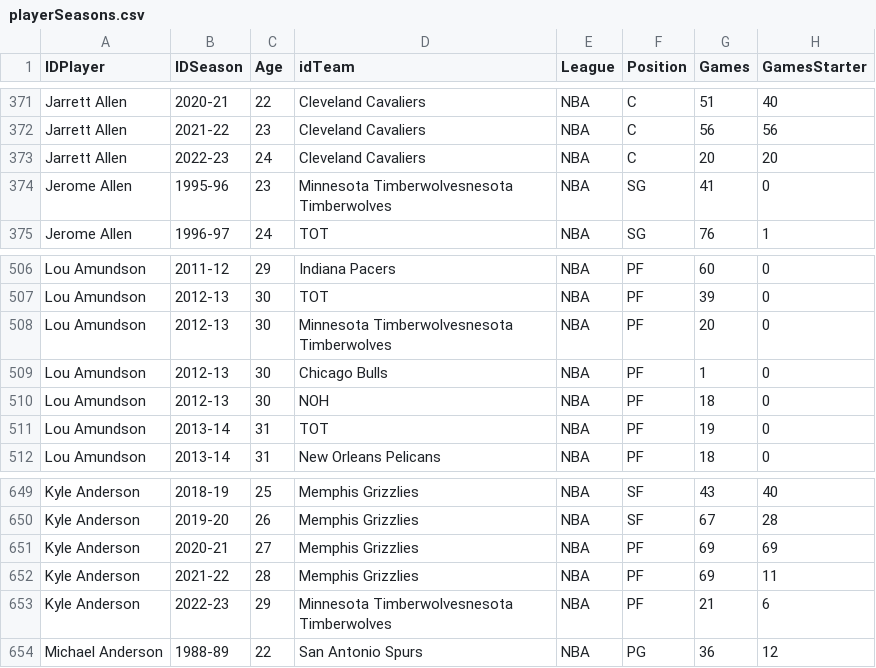
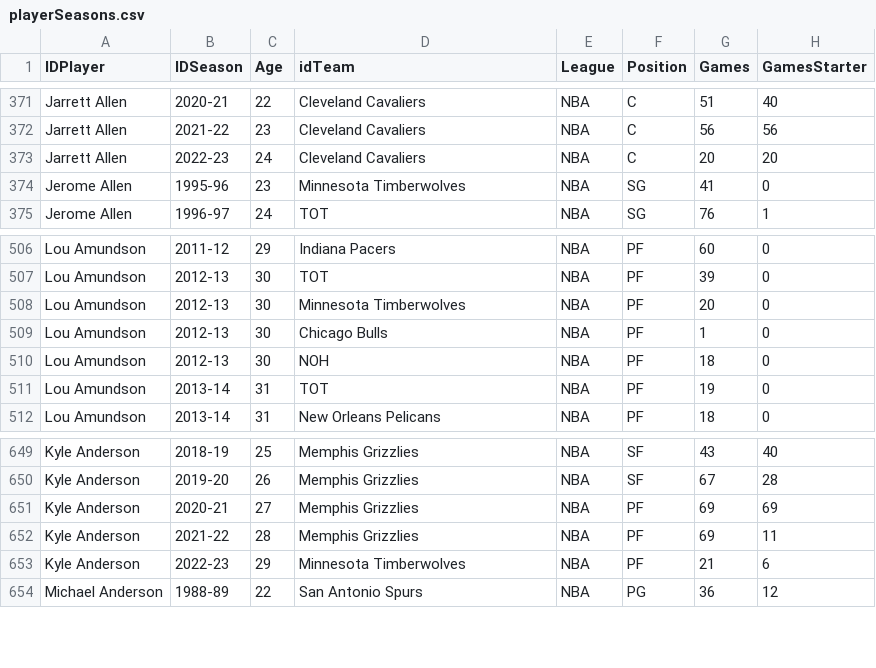
Before and after one commit to joellpz/M06-UF2-JDBC, a CSV file: data/CSV/playerSeasons.csv, drawn as a sheet; only a part is shown, gaps mark what is left out; the diff covers the shown part only; the diff names each change by its address in the sheet, - before the commit and + after, or states it on an @@ line.

```diff
--- a/data/CSV/playerSeasons.csv
+++ b/data/CSV/playerSeasons.csv
-D374 (idTeam): Minnesota Timberwolvesnesota Timberwolves
+D374 (idTeam): Minnesota Timberwolves
-D508 (idTeam): Minnesota Timberwolvesnesota Timberwolves
+D508 (idTeam): Minnesota Timberwolves
-D653 (idTeam): Minnesota Timberwolvesnesota Timberwolves
+D653 (idTeam): Minnesota Timberwolves
```
Also changed, not shown: 35 edited cells elsewhere in this file, data/CSV/playerPerGame.csv, data/CSV/seasons.csv, 5 other files.
